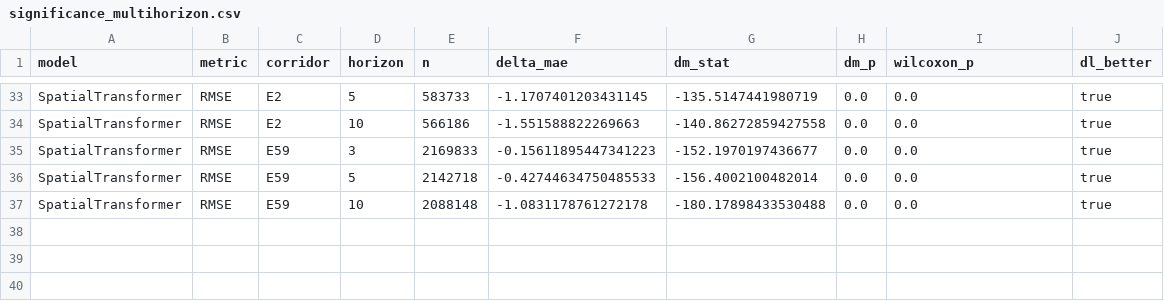
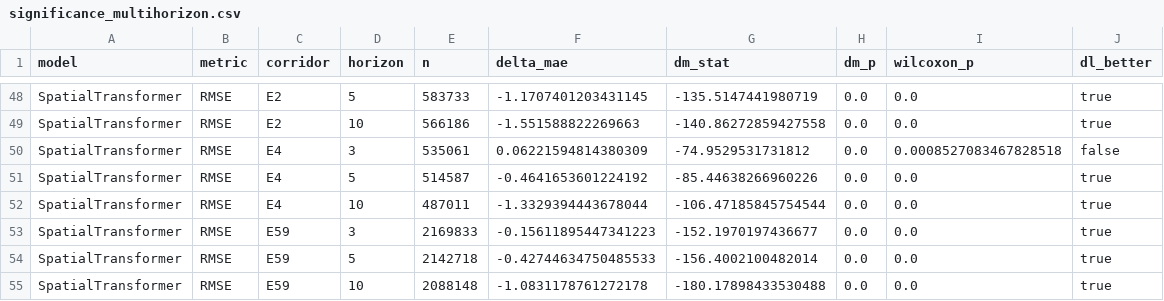
Before and after one commit to Alex-Huaracha/multibus-headway-forecast, a CSV file: docs/resultados/csv-multihorizon/significance_multihorizon.csv, drawn as a sheet; only a part is shown, gaps mark what is left out; the diff covers the shown part only.

```diff
--- a/docs/resultados/csv-multihorizon/significance_multihorizon.csv
+++ b/docs/resultados/csv-multihorizon/significance_multihorizon.csv
@@ -34,2 +49,5 @@ SpatialTransformer,RMSE,E2,5,583733,-1.1707401203431145,-135.5147441980719,0.0,0
 SpatialTransformer,RMSE,E2,10,566186,-1.551588822269663,-140.86272859427558,0.0,0.0,true
+SpatialTransformer,RMSE,E4,3,535061,0.06221594814380309,-74.9529531731812,0.0,0.0008527083467828518,false
+SpatialTransformer,RMSE,E4,5,514587,-0.4641653601224192,-85.44638266960226,0.0,0.0,true
+SpatialTransformer,RMSE,E4,10,487011,-1.3329394443678044,-106.47185845754544,0.0,0.0,true
 SpatialTransformer,RMSE,E59,3,2169833,-0.15611895447341223,-152.1970197436677,0.0,0.0,true
```
Also changed, not shown: 15 added rows elsewhere in this file, docs/resultados/csv-multihorizon/volatility_multihorizon.csv, 17 other files.
